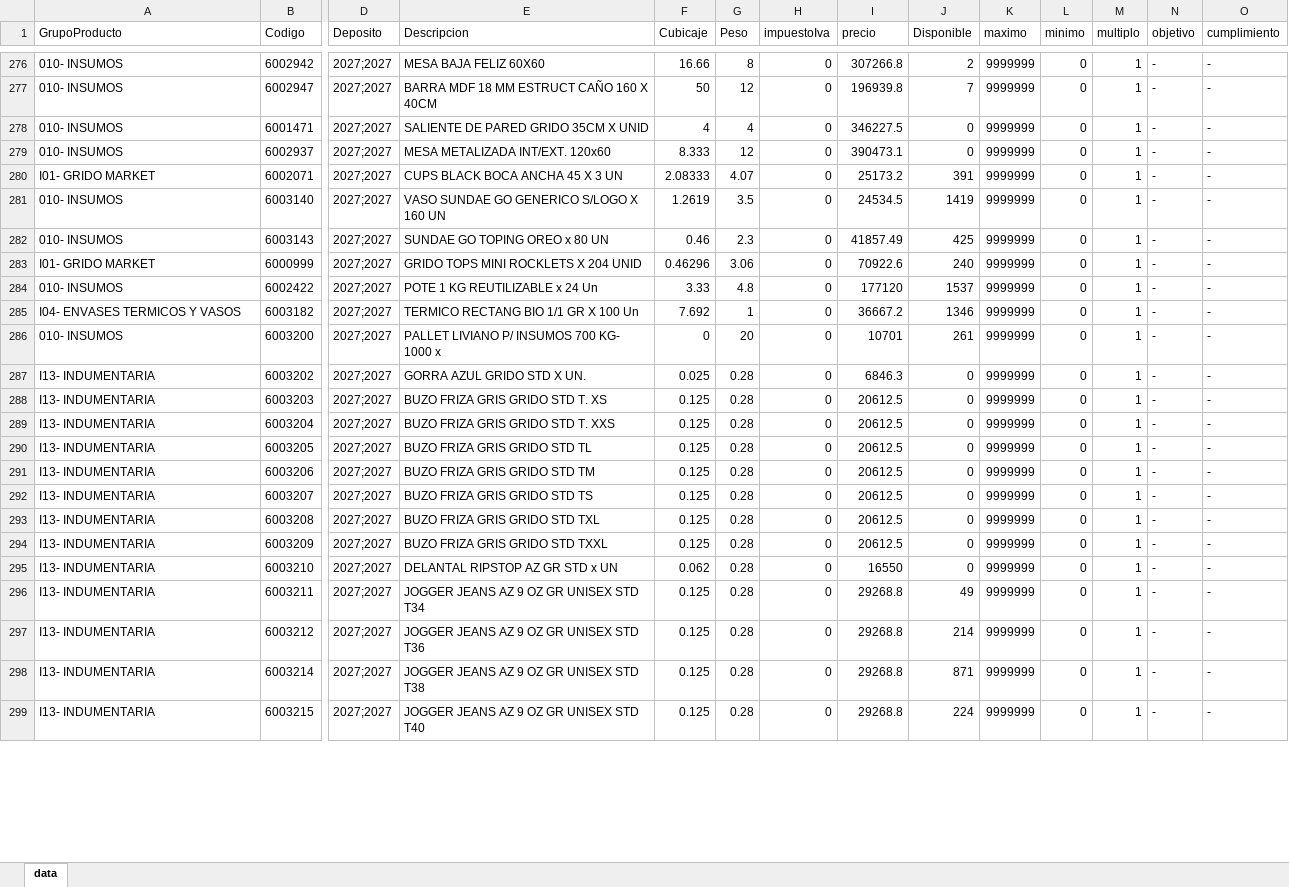
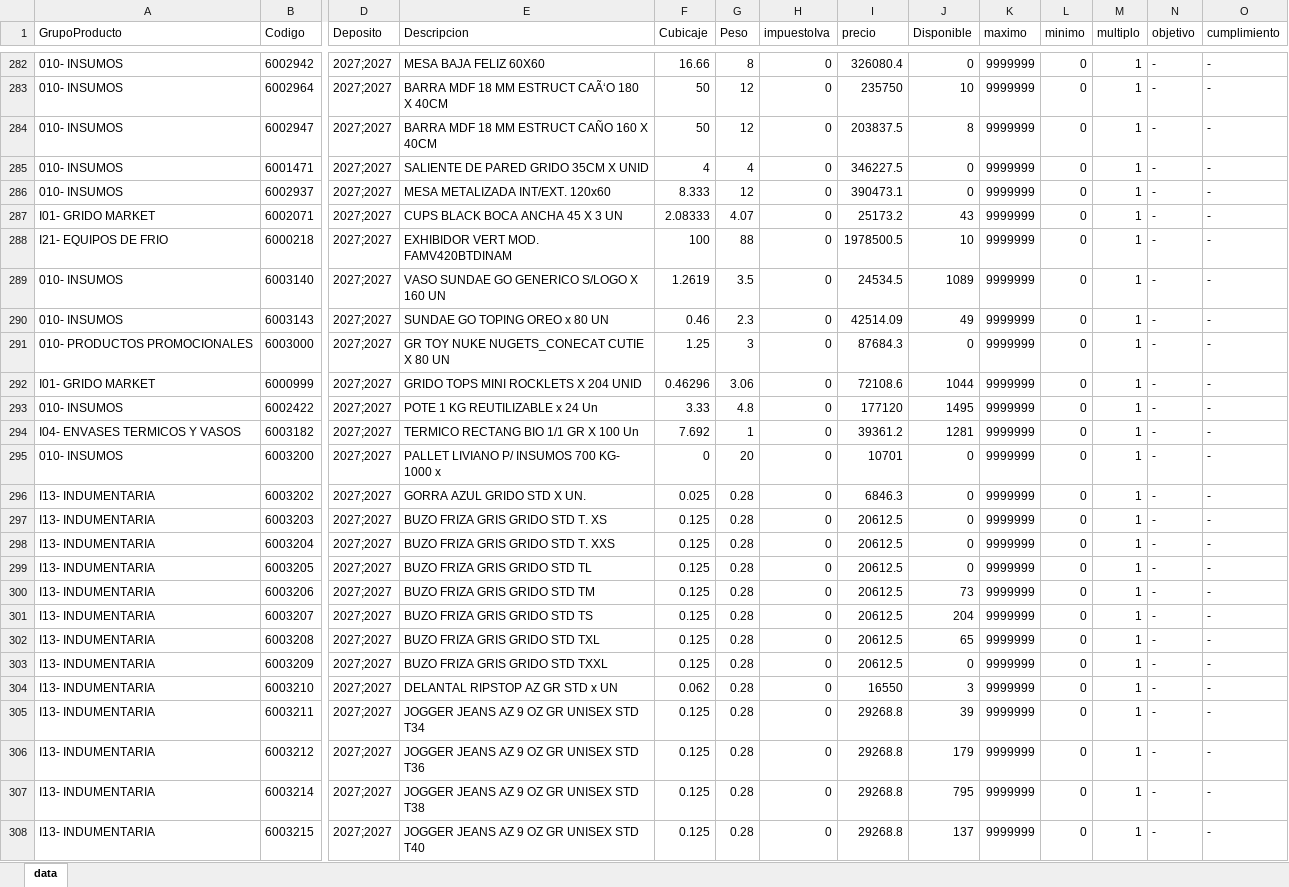
Before and after one commit to litomorin-source/grido-planner, an Excel workbook: data/Modelo_de_Carrito.xlsx, sheet data, drawn as a sheet; only a part is shown, gaps mark what is left out; values as stored, in another font and other column widths than the file's, no borders; addresses are those after the commit; rows hold the shown columns only; the diff covers the shown part only; the diff names each change by its address in the sheet, - before the commit and + after, or states it on an @@ line.

```diff
--- a/data/Modelo_de_Carrito.xlsx (sheet data)
+++ b/data/Modelo_de_Carrito.xlsx (sheet data)
-I282 (precio): 307266.8
+I282 (precio): 326080.4
-J282 (Disponible): 2
+J282 (Disponible): 0
+row 283: 010- INSUMOS | 6002964 | 2027;2027 | BARRA MDF 18 MM ESTRUCT CAÃ‘O 180 X 40CM | 50 | 12 | 0 | 235750 | 10 | 9999999 | 0 | 1 | - | -
-I284 (precio): 196939.8
+I284 (precio): 203837.5
-J284 (Disponible): 7
+J284 (Disponible): 8
-J287 (Disponible): 391
+J287 (Disponible): 43
+row 288: I21- EQUIPOS DE FRIO | 6000218 | 2027;2027 | EXHIBIDOR VERT MOD. FAMV420BTDINAM | 100 | 88 | 0 | 1978500.5 | 10 | 9999999 | 0 | 1 | - | -
-J289 (Disponible): 1419
+J289 (Disponible): 1089
-I290 (precio): 41857.49
+I290 (precio): 42514.09
-J290 (Disponible): 425
+J290 (Disponible): 49
+row 291: 010- PRODUCTOS PROMOCIONALES | 6003000 | 2027;2027 | GR TOY NUKE NUGETS_CONECAT CUTIE X 80 UN | 1.25 | 3 | 0 | 87684.3 | 0 | 9999999 | 0 | 1 | - | -
-I292 (precio): 70922.6
+I292 (precio): 72108.6
-J292 (Disponible): 240
+J292 (Disponible): 1044
-J293 (Disponible): 1537
+J293 (Disponible): 1495
-I294 (precio): 36667.2
+I294 (precio): 39361.2
-J294 (Disponible): 1346
+J294 (Disponible): 1281
-J295 (Disponible): 261
+J295 (Disponible): 0
-J300 (Disponible): 0
+J300 (Disponible): 73
-J301 (Disponible): 0
+J301 (Disponible): 204
-J302 (Disponible): 0
+J302 (Disponible): 65
-J304 (Disponible): 0
+J304 (Disponible): 3
-J305 (Disponible): 49
+J305 (Disponible): 39
-J306 (Disponible): 214
+J306 (Disponible): 179
-J307 (Disponible): 871
+J307 (Disponible): 795
-J308 (Disponible): 224
+J308 (Disponible): 137
```
Also changed, not shown: 15 added rows, 63 removed rows and 436 edited cells elsewhere in this sheet.
